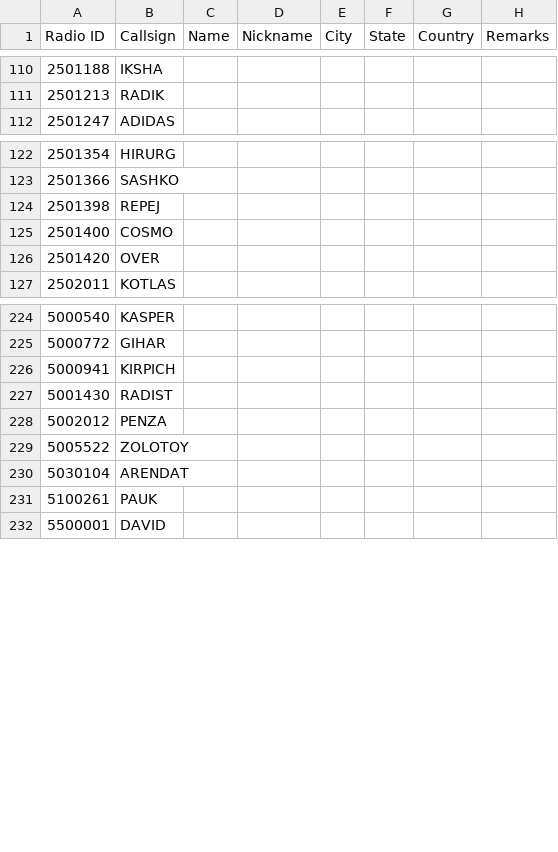
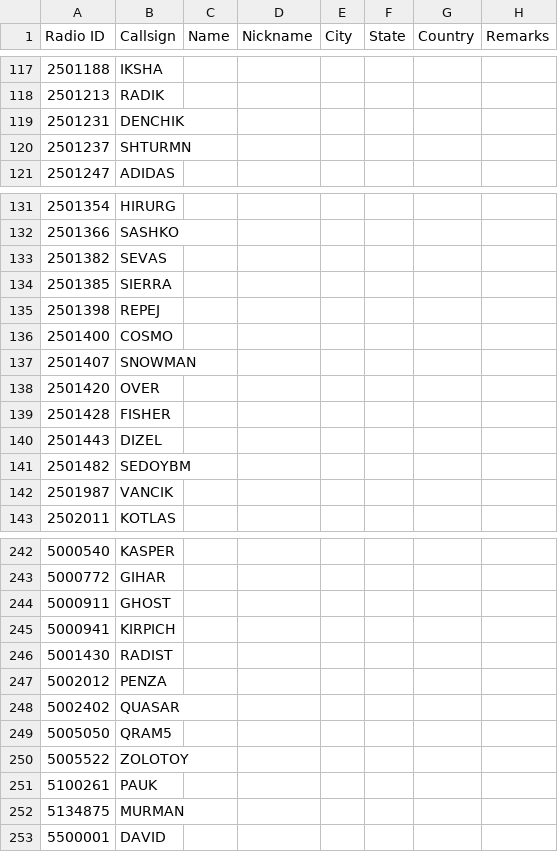
Before and after one commit to AntonV83/QRA-DMR-ID, a CSV file: DMRID_GD77.csv, drawn as a sheet; only a part is shown, gaps mark what is left out; removed rows and columns are numbered as before the commit, all else as after; the diff covers the shown part only; the diff names each change by its address in the sheet, - before the commit and + after, or states it on an @@ line.

Commit message:
Update DMRID_GD77.csv

```diff
--- a/DMRID_GD77.csv
+++ b/DMRID_GD77.csv
+row 119: 2501231 | DENCHIK
+row 120: 2501237 | SHTURMN
+row 133: 2501382 | SEVAS
+row 134: 2501385 | SIERRA
+row 137: 2501407 | SNOWMAN
+row 139: 2501428 | FISHER
+row 140: 2501443 | DIZEL
+row 141: 2501482 | SEDOYBM
+row 142: 2501987 | VANCIK
+row 244: 5000911 | GHOST
+row 248: 5002402 | QUASAR
+row 249: 5005050 | QRAM5
-row 230: 5030104 | ARENDAT
+row 252: 5134875 | MURMAN
```
Also changed, not shown: 20 added rows, 5 removed rows and 1 edited cell elsewhere in this file.
